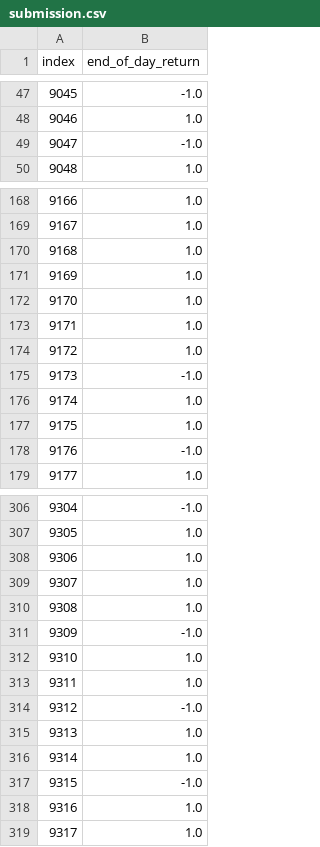
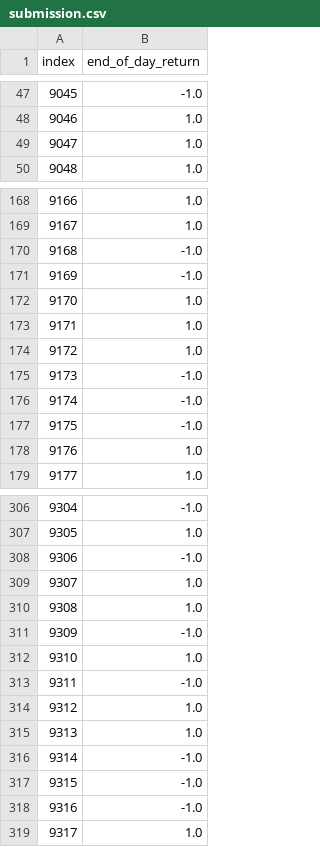
Before and after one commit to racousin/data_science_practice_2025, a CSV file: 21404828/module6/submission.csv, drawn as a sheet; only a part is shown, gaps mark what is left out; the diff covers the shown part only.

```diff
--- a/21404828/module6/submission.csv
+++ b/21404828/module6/submission.csv
@@ -48,3 +48,3 @@ index,end_of_day_return
 9046,1.0
-9047,-1.0
+9047,1.0
 9048,1.0
@@ -169,4 +169,4 @@ index,end_of_day_return
 9167,1.0
-9168,1.0
-9169,1.0
+9168,-1.0
+9169,-1.0
 9170,1.0
@@ -175,5 +175,5 @@ index,end_of_day_return
 9173,-1.0
-9174,1.0
-9175,1.0
-9176,-1.0
+9174,-1.0
+9175,-1.0
+9176,1.0
 9177,1.0
@@ -307,3 +307,3 @@ index,end_of_day_return
 9305,1.0
-9306,1.0
+9306,-1.0
 9307,1.0
@@ -312,8 +312,8 @@ index,end_of_day_return
 9310,1.0
-9311,1.0
-9312,-1.0
+9311,-1.0
+9312,1.0
 9313,1.0
-9314,1.0
+9314,-1.0
 9315,-1.0
-9316,1.0
+9316,-1.0
 9317,1.0
```
Also changed, not shown: 107 edited cells elsewhere in this file, 1 other file.
